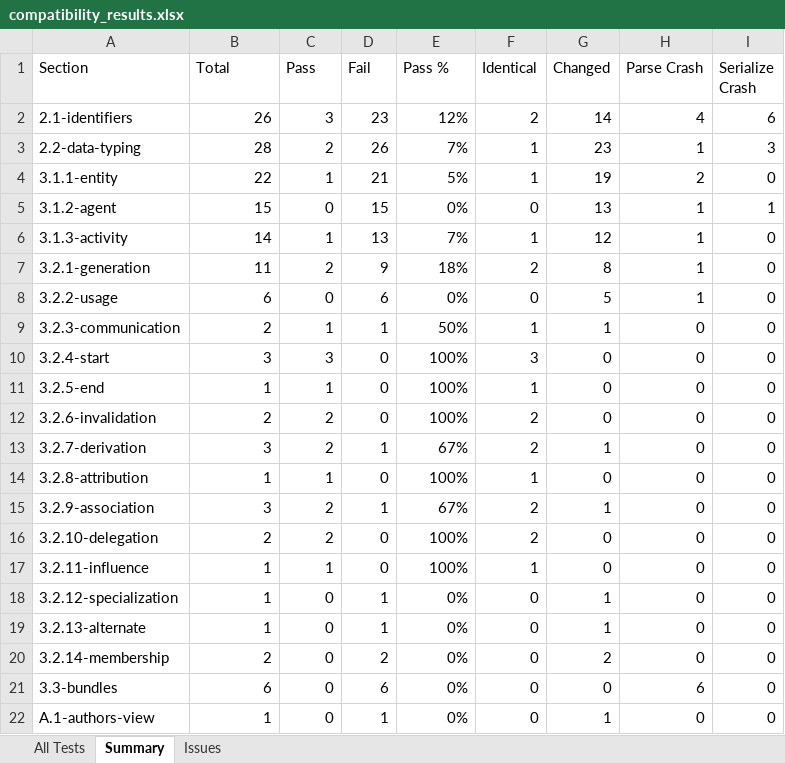
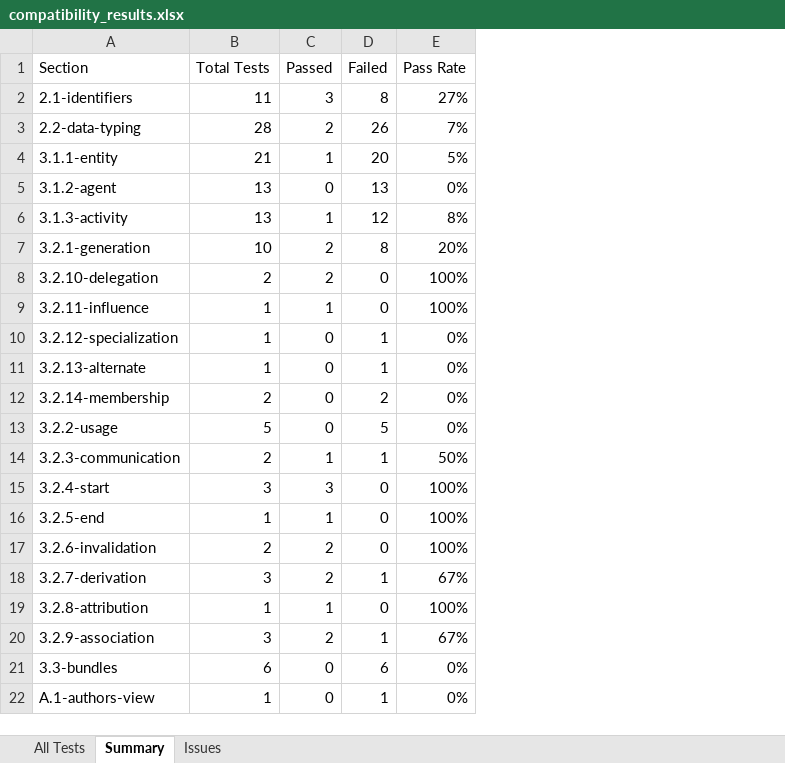
Before and after one commit to Common-Provenance-Framework/provtoolbox-prov-json-compat, an Excel workbook: compatibility_results.xlsx, sheet Summary, drawn as a sheet; only a part is shown; values as stored, in another font and other column widths than the file's, no cell formats; removed rows and columns are numbered as before the commit, all else as after; the diff covers the shown part only; the diff names each change by its address in the sheet, - before the commit and + after, or states it on an @@ line.

```diff
--- a/compatibility_results.xlsx (sheet Summary)
+++ b/compatibility_results.xlsx (sheet Summary)
-column F (Identical), rows 2-15: 2 | 1 | 1 | 0 | 1 | 2 | 0 | 1 | 3 | 1 | 2 | 2 | 1 | 2; rows 21-22: 0 | 0
-column G (Changed), rows 2-15: 14 | 23 | 19 | 13 | 12 | 8 | 5 | 1 | 0 | 0 | 0 | 1 | 0 | 1; rows 21-22: 0 | 1
-column H (Parse Crash), rows 2-15: 4 | 1 | 2 | 1 | 1 | 1 | 1 | 0 | 0 | 0 | 0 | 0 | 0 | 0; rows 21-22: 6 | 0
-column I (Serialize Crash), rows 2-15: 6 | 3 | 0 | 1 | 0 | 0 | 0 | 0 | 0 | 0 | 0 | 0 | 0 | 0; rows 21-22: 0 | 0
-B1: Total
+B1: Total Tests
-C1: Pass
+C1: Passed
-D1: Fail
+D1: Failed
-E1: Pass %
+E1: Pass Rate
-B2 (Total Tests): 26
+B2 (Total Tests): 11
-D2 (Failed): 23
+D2 (Failed): 8
-E2 (Pass Rate): 12%
+E2 (Pass Rate): 27%
-B4 (Total Tests): 22
+B4 (Total Tests): 21
-D4 (Failed): 21
+D4 (Failed): 20
-B5 (Total Tests): 15
+B5 (Total Tests): 13
-D5 (Failed): 15
+D5 (Failed): 13
-B6 (Total Tests): 14
+B6 (Total Tests): 13
-D6 (Failed): 13
+D6 (Failed): 12
-E6 (Pass Rate): 7%
+E6 (Pass Rate): 8%
-B7 (Total Tests): 11
+B7 (Total Tests): 10
-D7 (Failed): 9
+D7 (Failed): 8
-E7 (Pass Rate): 18%
+E7 (Pass Rate): 20%
@@ row 16 moved to row 8: 3.2.10-delegation @@
@@ row 17 moved to row 9: 3.2.11-influence @@
@@ row 18 moved to row 10: 3.2.12-specialization @@
@@ row 19 moved to row 11: 3.2.13-alternate @@
@@ row 20 moved to row 12: 3.2.14-membership @@
-B13 (Total Tests): 6
+B13 (Total Tests): 5
-D13 (Failed): 6
+D13 (Failed): 5
```
Also changed, not shown: 14 added rows and 3 edited cells elsewhere in this sheet, sheet All Tests, sheet Issues, cell formats, 25 other files.
